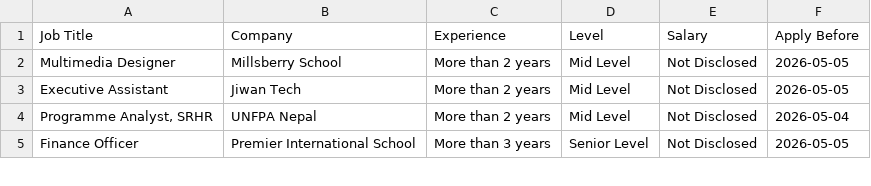
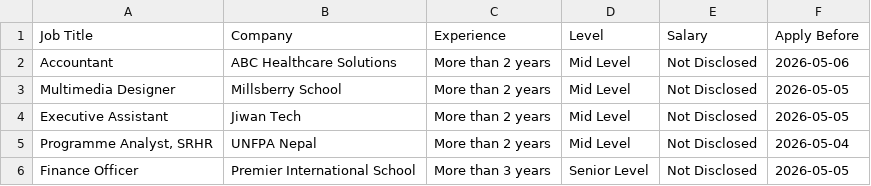
Before and after one commit to ashira-maharjan/jobportal-scraper, a CSV file: data_file/top_jobs.csv, drawn as a sheet; only a part is shown; the diff names each change by its address in the sheet, - before the commit and + after, or states it on an @@ line.

```diff
--- a/data_file/top_jobs.csv
+++ b/data_file/top_jobs.csv
+row 2: Accountant | ABC Healthcare Solutions | More than 2 years | Mid Level | Not Disclosed | 2026-05-06
```
Also changed, not shown: data_file/by_deadline.csv.
